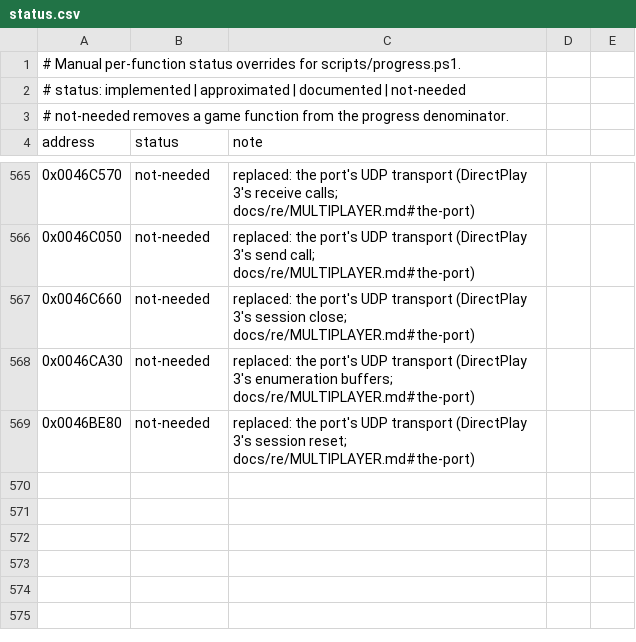
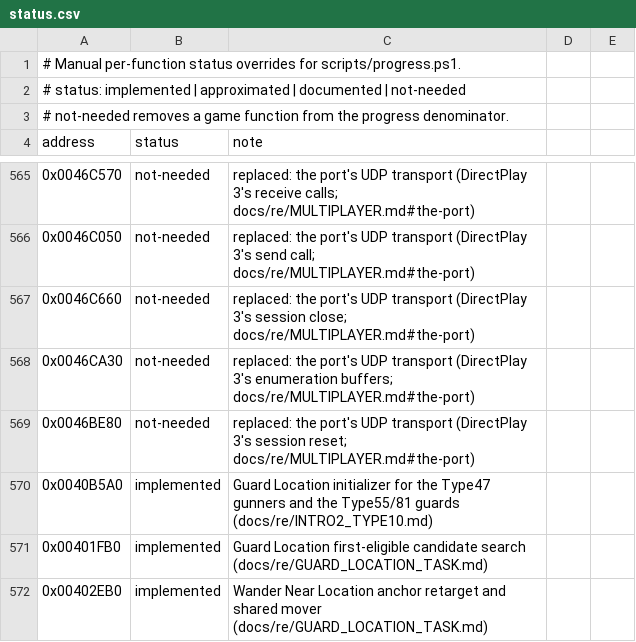
Before and after one commit to xndbogdan/OpenV2K, a CSV file: docs/progress/status.csv, drawn as a sheet; only a part is shown, gaps mark what is left out.

```diff
--- a/docs/progress/status.csv
+++ b/docs/progress/status.csv
@@ -569 +569,4 @@ address,status,note
 0x0046BE80,not-needed,replaced: the port's UDP transport (DirectPlay 3's session reset; docs/re/MULTIPLAYER.md#the-port)
+0x0040B5A0,implemented,Guard Location initializer for the Type47 gunners and the Type55/81 guards (docs/re/INTRO2_TYPE10.md)
+0x00401FB0,implemented,Guard Location first-eligible candidate search (docs/re/GUARD_LOCATION_TASK.md)
+0x00402EB0,implemented,Wander Near Location anchor retarget and shared mover (docs/re/GUARD_LOCATION_TASK.md)
```
Also changed, not shown: 31 other files.
